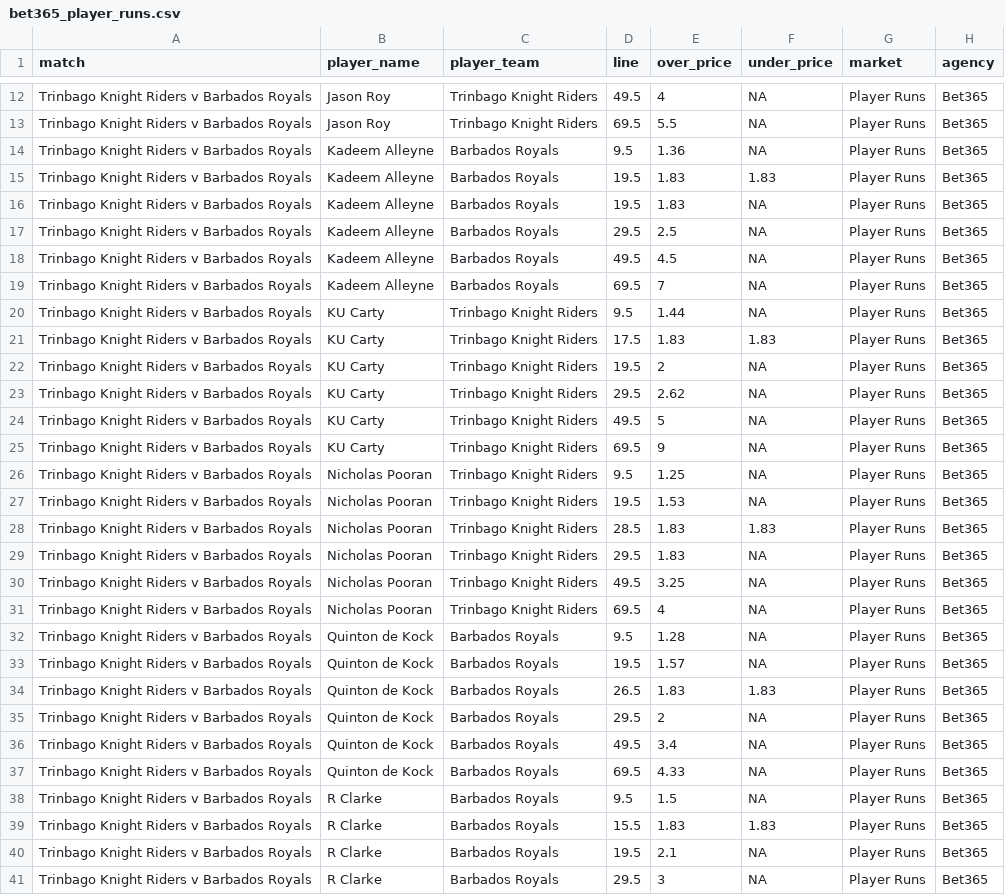
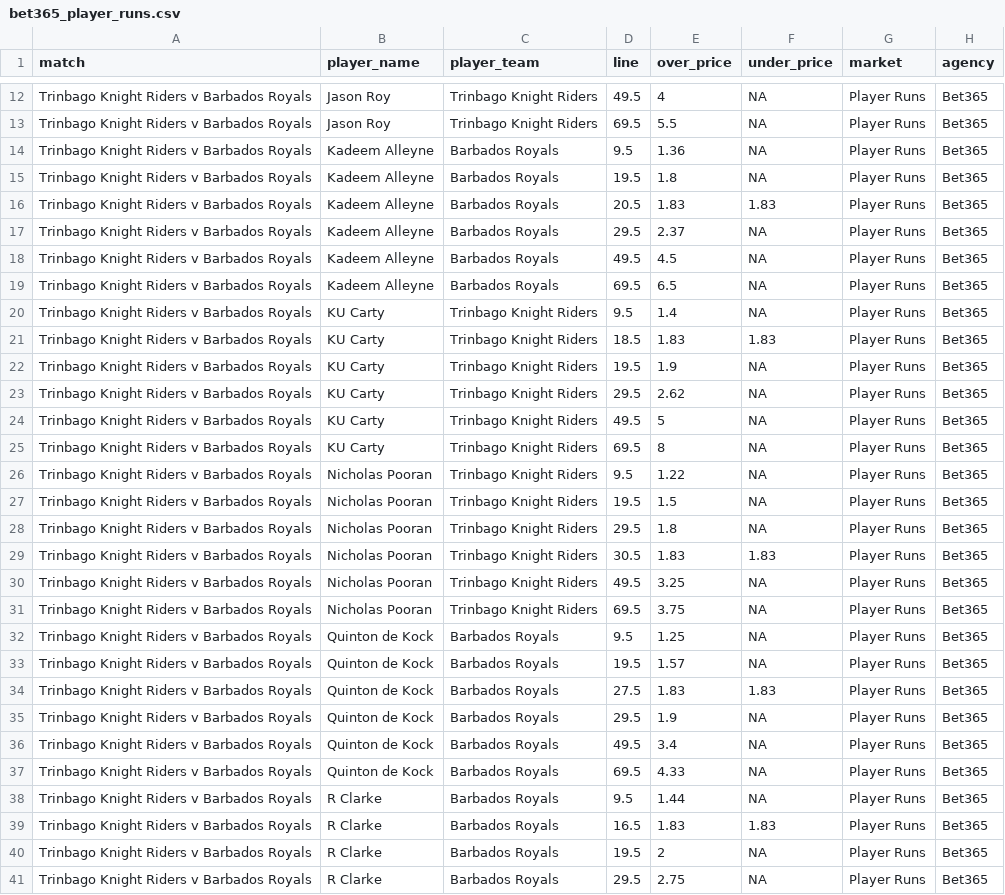
Before and after one commit to jamesbrown1417/Cricket-Analysis, a CSV file: Data/T20s/CPL/scraped_odds/bet365_player_runs.csv, drawn as a sheet; only a part is shown, gaps mark what is left out; the diff covers the shown part only.

```diff
--- a/Data/T20s/CPL/scraped_odds/bet365_player_runs.csv
+++ b/Data/T20s/CPL/scraped_odds/bet365_player_runs.csv
@@ -14,28 +14,28 @@ Trinbago Knight Riders v Barbados Royals,Jason Roy,Trinbago Knight Riders,69.5,5
 Trinbago Knight Riders v Barbados Royals,Kadeem Alleyne,Barbados Royals,9.5,1.36,NA,Player Runs,Bet365
-Trinbago Knight Riders v Barbados Royals,Kadeem Alleyne,Barbados Royals,19.5,1.83,1.83,Player Runs,Bet365
-Trinbago Knight Riders v Barbados Royals,Kadeem Alleyne,Barbados Royals,19.5,1.83,NA,Player Runs,Bet365
-Trinbago Knight Riders v Barbados Royals,Kadeem Alleyne,Barbados Royals,29.5,2.5,NA,Player Runs,Bet365
+Trinbago Knight Riders v Barbados Royals,Kadeem Alleyne,Barbados Royals,19.5,1.8,NA,Player Runs,Bet365
+Trinbago Knight Riders v Barbados Royals,Kadeem Alleyne,Barbados Royals,20.5,1.83,1.83,Player Runs,Bet365
+Trinbago Knight Riders v Barbados Royals,Kadeem Alleyne,Barbados Royals,29.5,2.37,NA,Player Runs,Bet365
 Trinbago Knight Riders v Barbados Royals,Kadeem Alleyne,Barbados Royals,49.5,4.5,NA,Player Runs,Bet365
-Trinbago Knight Riders v Barbados Royals,Kadeem Alleyne,Barbados Royals,69.5,7,NA,Player Runs,Bet365
-Trinbago Knight Riders v Barbados Royals,KU Carty,Trinbago Knight Riders,9.5,1.44,NA,Player Runs,Bet365
-Trinbago Knight Riders v Barbados Royals,KU Carty,Trinbago Knight Riders,17.5,1.83,1.83,Player Runs,Bet365
-Trinbago Knight Riders v Barbados Royals,KU Carty,Trinbago Knight Riders,19.5,2,NA,Player Runs,Bet365
+Trinbago Knight Riders v Barbados Royals,Kadeem Alleyne,Barbados Royals,69.5,6.5,NA,Player Runs,Bet365
+Trinbago Knight Riders v Barbados Royals,KU Carty,Trinbago Knight Riders,9.5,1.4,NA,Player Runs,Bet365
+Trinbago Knight Riders v Barbados Royals,KU Carty,Trinbago Knight Riders,18.5,1.83,1.83,Player Runs,Bet365
+Trinbago Knight Riders v Barbados Royals,KU Carty,Trinbago Knight Riders,19.5,1.9,NA,Player Runs,Bet365
 Trinbago Knight Riders v Barbados Royals,KU Carty,Trinbago Knight Riders,29.5,2.62,NA,Player Runs,Bet365
 Trinbago Knight Riders v Barbados Royals,KU Carty,Trinbago Knight Riders,49.5,5,NA,Player Runs,Bet365
-Trinbago Knight Riders v Barbados Royals,KU Carty,Trinbago Knight Riders,69.5,9,NA,Player Runs,Bet365
-Trinbago Knight Riders v Barbados Royals,Nicholas Pooran,Trinbago Knight Riders,9.5,1.25,NA,Player Runs,Bet365
-Trinbago Knight Riders v Barbados Royals,Nicholas Pooran,Trinbago Knight Riders,19.5,1.53,NA,Player Runs,Bet365
-Trinbago Knight Riders v Barbados Royals,Nicholas Pooran,Trinbago Knight Riders,28.5,1.83,1.83,Player Runs,Bet365
-Trinbago Knight Riders v Barbados Royals,Nicholas Pooran,Trinbago Knight Riders,29.5,1.83,NA,Player Runs,Bet365
+Trinbago Knight Riders v Barbados Royals,KU Carty,Trinbago Knight Riders,69.5,8,NA,Player Runs,Bet365
+Trinbago Knight Riders v Barbados Royals,Nicholas Pooran,Trinbago Knight Riders,9.5,1.22,NA,Player Runs,Bet365
+Trinbago Knight Riders v Barbados Royals,Nicholas Pooran,Trinbago Knight Riders,19.5,1.5,NA,Player Runs,Bet365
+Trinbago Knight Riders v Barbados Royals,Nicholas Pooran,Trinbago Knight Riders,29.5,1.8,NA,Player Runs,Bet365
+Trinbago Knight Riders v Barbados Royals,Nicholas Pooran,Trinbago Knight Riders,30.5,1.83,1.83,Player Runs,Bet365
 Trinbago Knight Riders v Barbados Royals,Nicholas Pooran,Trinbago Knight Riders,49.5,3.25,NA,Player Runs,Bet365
-Trinbago Knight Riders v Barbados Royals,Nicholas Pooran,Trinbago Knight Riders,69.5,4,NA,Player Runs,Bet365
-Trinbago Knight Riders v Barbados Royals,Quinton de Kock,Barbados Royals,9.5,1.28,NA,Player Runs,Bet365
+Trinbago Knight Riders v Barbados Royals,Nicholas Pooran,Trinbago Knight Riders,69.5,3.75,NA,Player Runs,Bet365
+Trinbago Knight Riders v Barbados Royals,Quinton de Kock,Barbados Royals,9.5,1.25,NA,Player Runs,Bet365
 Trinbago Knight Riders v Barbados Royals,Quinton de Kock,Barbados Royals,19.5,1.57,NA,Player Runs,Bet365
-Trinbago Knight Riders v Barbados Royals,Quinton de Kock,Barbados Royals,26.5,1.83,1.83,Player Runs,Bet365
-Trinbago Knight Riders v Barbados Royals,Quinton de Kock,Barbados Royals,29.5,2,NA,Player Runs,Bet365
+Trinbago Knight Riders v Barbados Royals,Quinton de Kock,Barbados Royals,27.5,1.83,1.83,Player Runs,Bet365
+Trinbago Knight Riders v Barbados Royals,Quinton de Kock,Barbados Royals,29.5,1.9,NA,Player Runs,Bet365
 Trinbago Knight Riders v Barbados Royals,Quinton de Kock,Barbados Royals,49.5,3.4,NA,Player Runs,Bet365
 Trinbago Knight Riders v Barbados Royals,Quinton de Kock,Barbados Royals,69.5,4.33,NA,Player Runs,Bet365
-Trinbago Knight Riders v Barbados Royals,R Clarke,Barbados Royals,9.5,1.5,NA,Player Runs,Bet365
-Trinbago Knight Riders v Barbados Royals,R Clarke,Barbados Royals,15.5,1.83,1.83,Player Runs,Bet365
-Trinbago Knight Riders v Barbados Royals,R Clarke,Barbados Royals,19.5,2.1,NA,Player Runs,Bet365
-Trinbago Knight Riders v Barbados Royals,R Clarke,Barbados Royals,29.5,3,NA,Player Runs,Bet365
+Trinbago Knight Riders v Barbados Royals,R Clarke,Barbados Royals,9.5,1.44,NA,Player Runs,Bet365
+Trinbago Knight Riders v Barbados Royals,R Clarke,Barbados Royals,16.5,1.83,1.83,Player Runs,Bet365
+Trinbago Knight Riders v Barbados Royals,R Clarke,Barbados Royals,19.5,2,NA,Player Runs,Bet365
+Trinbago Knight Riders v Barbados Royals,R Clarke,Barbados Royals,29.5,2.75,NA,Player Runs,Bet365
```
Also changed, not shown: 12 edited cells elsewhere in this file, Data/T20s/CPL/scraped_odds/bet365_h2h.csv, Data/T20s/CPL/scraped_odds/bet365_team_fours.csv, 35 other files.
